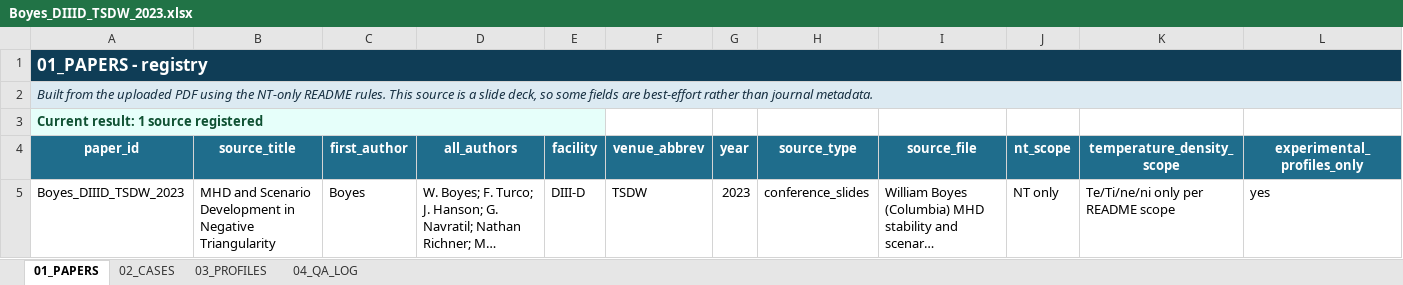
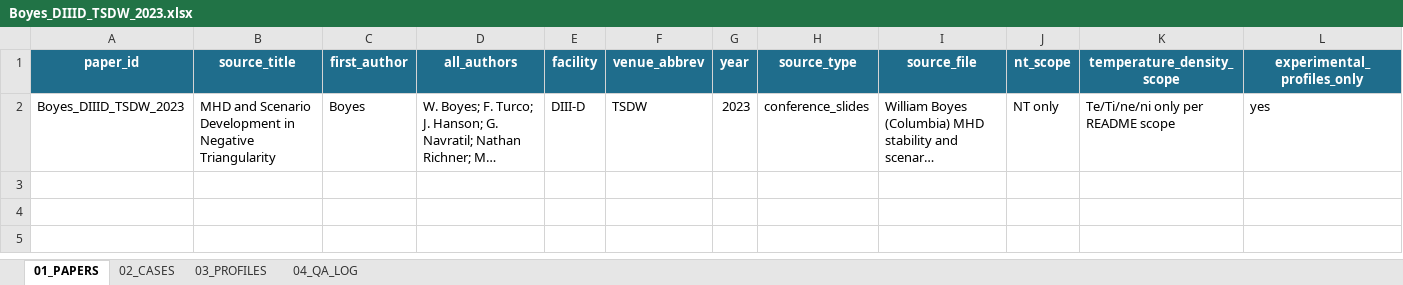
Before and after one commit to P1ngye/date-record, an Excel workbook: database_by_paper/Boyes_DIIID_TSDW_2023.xlsx, sheet 01_PAPERS, drawn as a sheet; only a part is shown; long unchanged cells end in …; values as stored, in another font and other column widths than the file's, no borders; table styles not drawn; rows hold the shown columns only; the diff names each change by its address in the sheet, - before the commit and + after, or states it on an @@ line.

```diff
--- a/database_by_paper/Boyes_DIIID_TSDW_2023.xlsx (sheet 01_PAPERS)
+++ b/database_by_paper/Boyes_DIIID_TSDW_2023.xlsx (sheet 01_PAPERS)
-row 1: 01_PAPERS - registry
-row 2: Built from the uploaded PDF using the NT-only README rules. This source is a slide deck, so some fields are best-effort rather than journal metadata.
-row 3: Current result: 1 source registered
```
Also changed, not shown: sheet 03_PROFILES, sheet 02_CASES.
